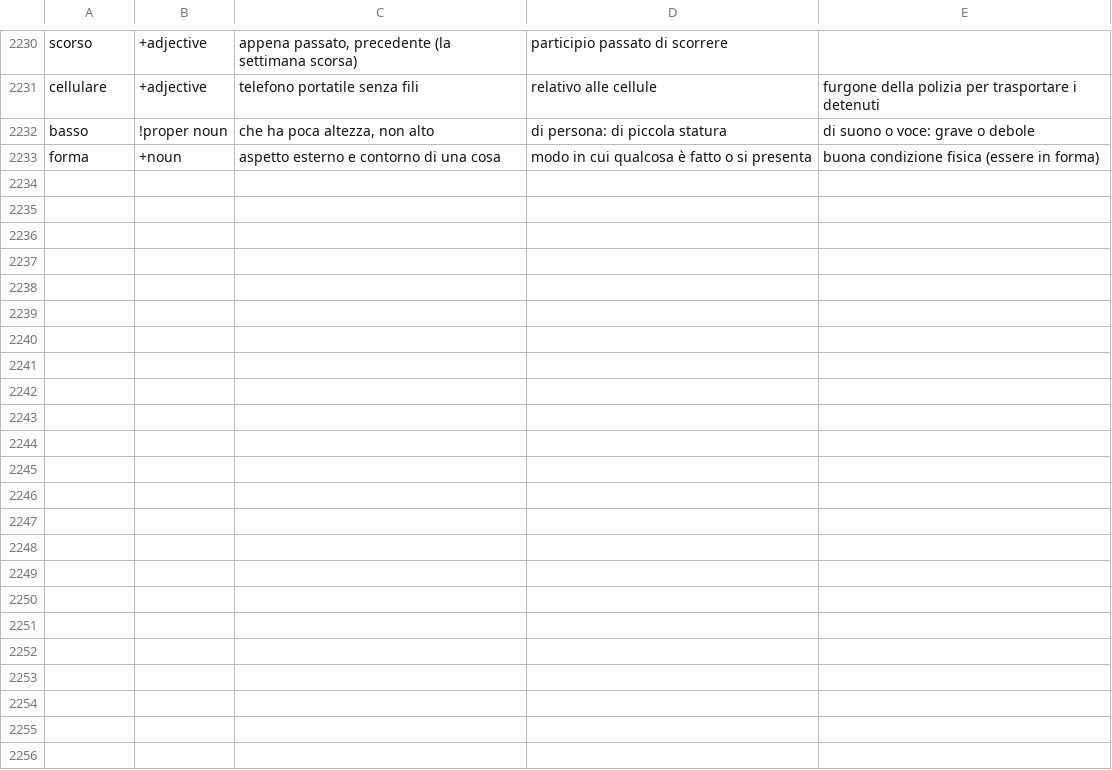
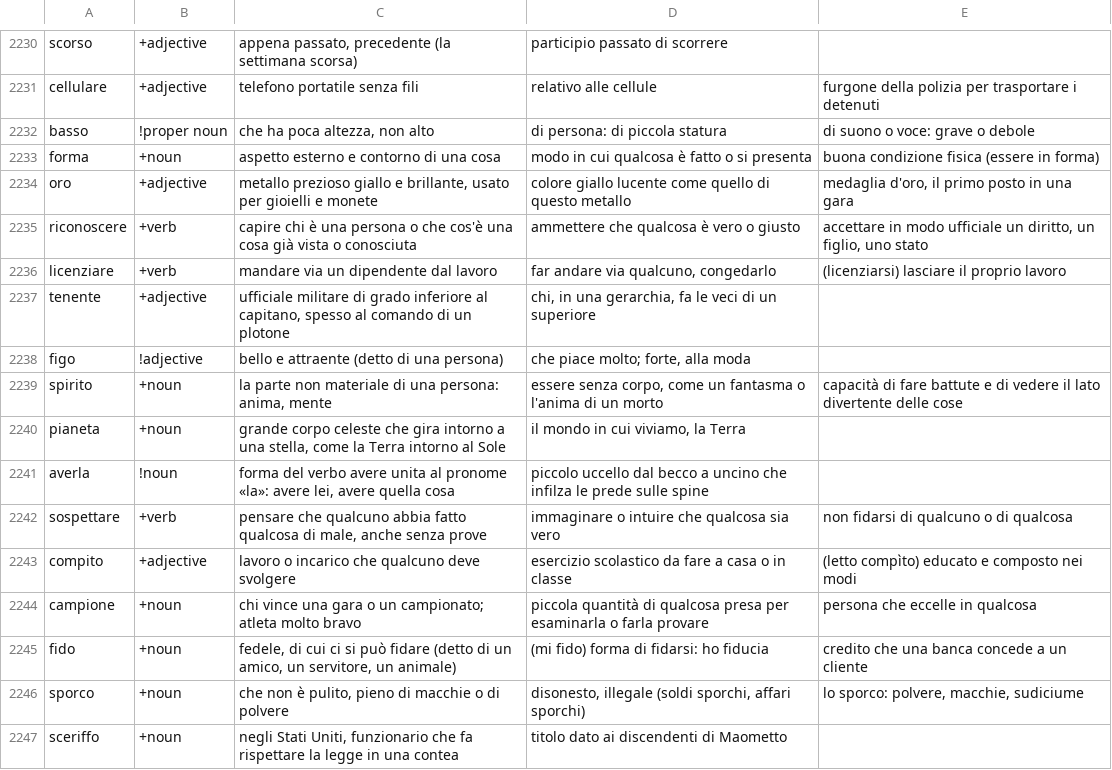
Before and after one commit to HenryYHong/dushu, a TSV file: scripts/lang/native/written/it.tsv, drawn as a sheet; only a part is shown, gaps mark what is left out; the diff names each change by its address in the sheet, - before the commit and + after, or states it on an @@ line.

```diff
--- a/scripts/lang/native/written/it.tsv
+++ b/scripts/lang/native/written/it.tsv
+row 2234: oro | +adjective | metallo prezioso giallo e brillante, usato per gioielli e monete | colore giallo lucente come quello di questo metallo | medaglia d'oro, il primo posto in una gara
+row 2235: riconoscere | +verb | capire chi è una persona o che cos'è una cosa già vista o conosciuta | ammettere che qualcosa è vero o giusto | accettare in modo ufficiale un diritto, un figlio, uno stato
+row 2236: licenziare | +verb | mandare via un dipendente dal lavoro | far andare via qualcuno, congedarlo | (licenziarsi) lasciare il proprio lavoro
+row 2237: tenente | +adjective | ufficiale militare di grado inferiore al capitano, spesso al comando di un plotone | chi, in una gerarchia, fa le veci di un superiore
+row 2238: figo | !adjective | bello e attraente (detto di una persona) | che piace molto; forte, alla moda
+row 2239: spirito | +noun | la parte non materiale di una persona: anima, mente | essere senza corpo, come un fantasma o l'anima di un morto | capacità di fare battute e di vedere il lato divertente delle cose
+row 2240: pianeta | +noun | grande corpo celeste che gira intorno a una stella, come la Terra intorno al Sole | il mondo in cui viviamo, la Terra
+row 2241: averla | !noun | forma del verbo avere unita al pronome «la»: avere lei, avere quella cosa | piccolo uccello dal becco a uncino che infilza le prede sulle spine
+row 2242: sospettare | +verb | pensare che qualcuno abbia fatto qualcosa di male, anche senza prove | immaginare o intuire che qualcosa sia vero | non fidarsi di qualcuno o di qualcosa
+row 2243: compito | +adjective | lavoro o incarico che qualcuno deve svolgere | esercizio scolastico da fare a casa o in classe | (letto compìto) educato e composto nei modi
+row 2244: campione | +noun | chi vince una gara o un campionato; atleta molto bravo | piccola quantità di qualcosa presa per esaminarla o farla provare | persona che eccelle in qualcosa
+row 2245: fido | +noun | fedele, di cui ci si può fidare (detto di un amico, un servitore, un animale) | (mi fido) forma di fidarsi: ho fiducia | credito che una banca concede a un cliente
+row 2246: sporco | +noun | che non è pulito, pieno di macchie o di polvere | disonesto, illegale (soldi sporchi, affari sporchi) | lo sporco: polvere, macchie, sudiciume
+row 2247: sceriffo | +noun | negli Stati Uniti, funzionario che fa rispettare la legge in una contea | titolo dato ai discendenti di Maometto
```
Also changed, not shown: scripts/lang/native/written/de.tsv, scripts/lang/native/written/es.tsv, 18 other files.
